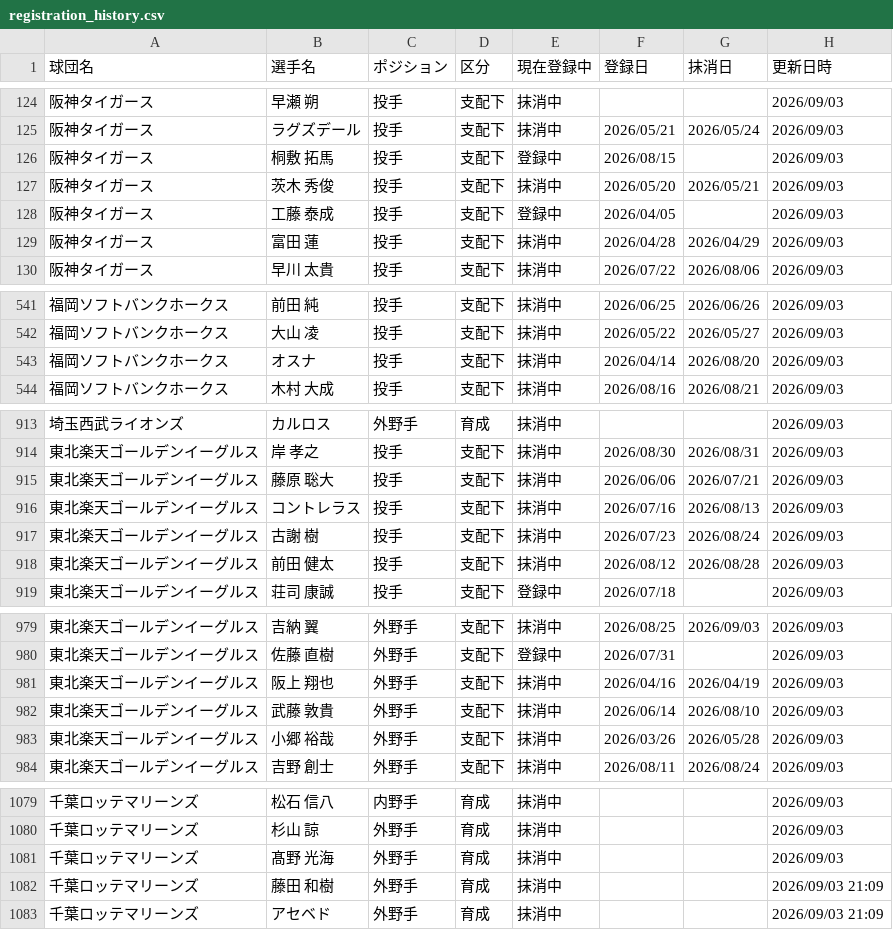
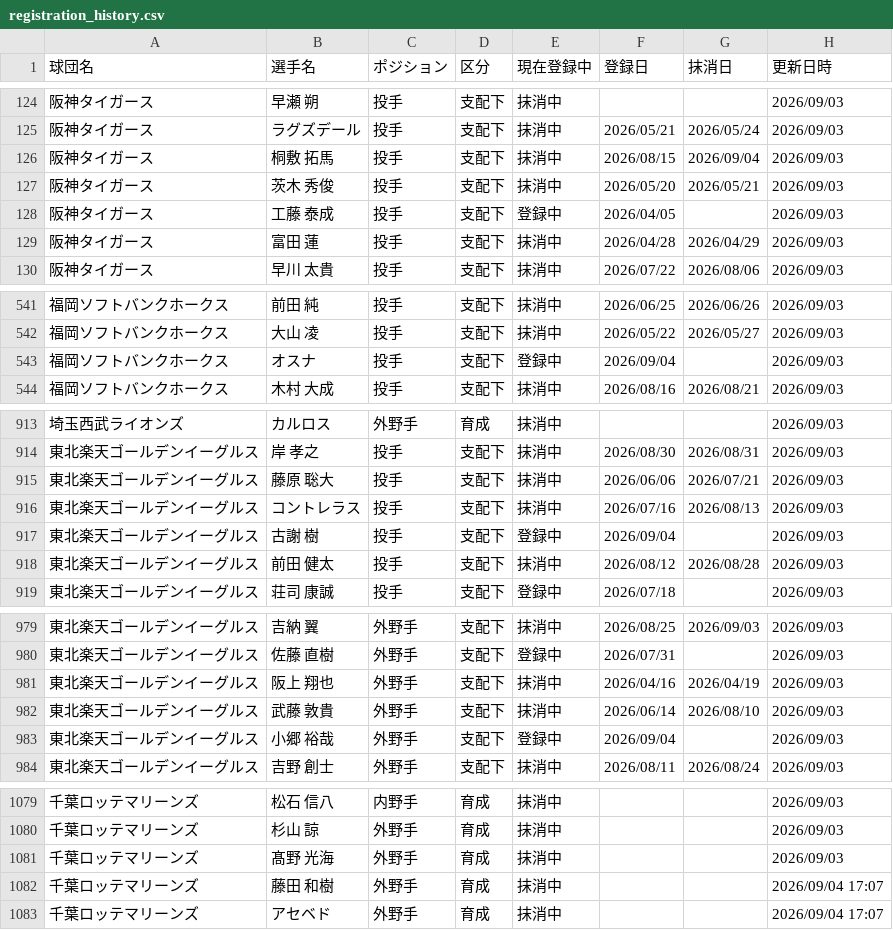
Before and after one commit to hitoshihirai07-hash/player-lens.pages, a CSV file: data/registration_history.csv, drawn as a sheet; only a part is shown, gaps mark what is left out; the diff covers the shown part only.

```diff
--- a/data/registration_history.csv
+++ b/data/registration_history.csv
@@ -125,3 +125,3 @@
 阪神タイガース,ラグズデール,投手,支配下,抹消中,2026/05/21,2026/05/24,2026/09/03
-阪神タイガース,桐敷 拓馬,投手,支配下,登録中,2026/08/15,,2026/09/03
+阪神タイガース,桐敷 拓馬,投手,支配下,抹消中,2026/08/15,2026/09/04,2026/09/03
 阪神タイガース,茨木 秀俊,投手,支配下,抹消中,2026/05/20,2026/05/21,2026/09/03
@@ -542,3 +542,3 @@
 福岡ソフトバンクホークス,大山 凌,投手,支配下,抹消中,2026/05/22,2026/05/27,2026/09/03
-福岡ソフトバンクホークス,オスナ,投手,支配下,抹消中,2026/04/14,2026/08/20,2026/09/03
+福岡ソフトバンクホークス,オスナ,投手,支配下,登録中,2026/09/04,,2026/09/03
 福岡ソフトバンクホークス,木村 大成,投手,支配下,抹消中,2026/08/16,2026/08/21,2026/09/03
@@ -916,3 +916,3 @@
 東北楽天ゴールデンイーグルス,コントレラス,投手,支配下,抹消中,2026/07/16,2026/08/13,2026/09/03
-東北楽天ゴールデンイーグルス,古謝 樹,投手,支配下,抹消中,2026/07/23,2026/08/24,2026/09/03
+東北楽天ゴールデンイーグルス,古謝 樹,投手,支配下,登録中,2026/09/04,,2026/09/03
 東北楽天ゴールデンイーグルス,前田 健太,投手,支配下,抹消中,2026/08/12,2026/08/28,2026/09/03
@@ -982,3 +982,3 @@
 東北楽天ゴールデンイーグルス,武藤 敦貴,外野手,支配下,抹消中,2026/06/14,2026/08/10,2026/09/03
-東北楽天ゴールデンイーグルス,小郷 裕哉,外野手,支配下,抹消中,2026/03/26,2026/05/28,2026/09/03
+東北楽天ゴールデンイーグルス,小郷 裕哉,外野手,支配下,登録中,2026/09/04,,2026/09/03
 東北楽天ゴールデンイーグルス,吉野 創士,外野手,支配下,抹消中,2026/08/11,2026/08/24,2026/09/03
@@ -1081,3 +1081,3 @@
 千葉ロッテマリーンズ,髙野 光海,外野手,育成,抹消中,,,2026/09/03
-千葉ロッテマリーンズ,藤田 和樹,外野手,育成,抹消中,,,2026/09/03 21:09
-千葉ロッテマリーンズ,アセベド,外野手,育成,抹消中,,,2026/09/03 21:09
+千葉ロッテマリーンズ,藤田 和樹,外野手,育成,抹消中,,,2026/09/04 17:07
+千葉ロッテマリーンズ,アセベド,外野手,育成,抹消中,,,2026/09/04 17:07
```
Also changed, not shown: 20 edited cells elsewhere in this file, data/pennant_race_status.csv.
